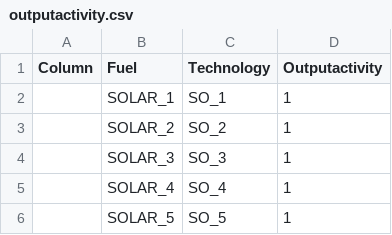
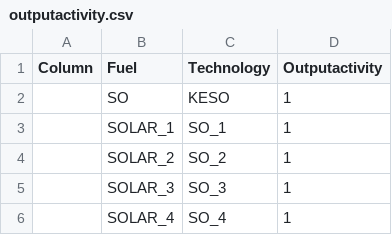
Before and after one commit to NMoksnes/GEOSeMOSYS, a CSV file: data/outputactivity.csv, drawn as a sheet; only a part is shown; the shorter side is filled out with more unchanged rows; the diff names each change by its address in the sheet, - before the commit and + after, or states it on an @@ line.

```diff
--- a/data/outputactivity.csv
+++ b/data/outputactivity.csv
+row 2:  | SO | KESO | 1
```
Also changed, not shown: data/inputactivity.csv, 1 other file.
